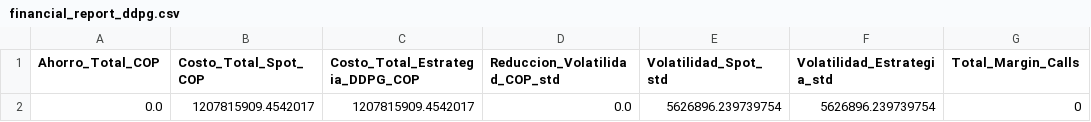
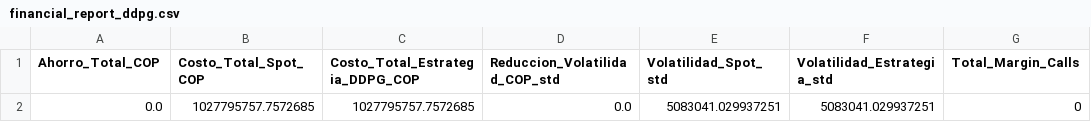
Before and after one commit to shaka03/bot_futuros, a CSV file: results/option1/ddpg/financial_report_ddpg.csv, drawn as a sheet; only a part is shown; the diff names each change by its address in the sheet, - before the commit and + after, or states it on an @@ line.

```diff
--- a/results/option1/ddpg/financial_report_ddpg.csv
+++ b/results/option1/ddpg/financial_report_ddpg.csv
-B2 (Costo_Total_Spot_COP): 1207815909.4542017
+B2 (Costo_Total_Spot_COP): 1027795757.7572685
-C2 (Costo_Total_Estrategia_DDPG_COP): 1207815909.4542017
+C2 (Costo_Total_Estrategia_DDPG_COP): 1027795757.7572685
-E2 (Volatilidad_Spot_std): 5626896.239739754
+E2 (Volatilidad_Spot_std): 5083041.029937251
-F2 (Volatilidad_Estrategia_std): 5626896.239739754
+F2 (Volatilidad_Estrategia_std): 5083041.029937251
```
Also changed, not shown: results/option1/ddpg/best_model_run/evaluation_rollout_ddpg.csv, results/option1/ddpg/best_model_run/financial_report_ddpg.csv, 29 other files.
